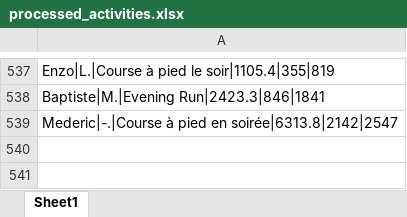
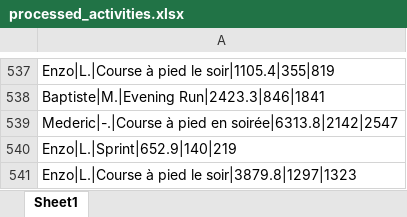
Before and after one commit to theodtl/running_team_vs, an Excel workbook: data/processed_activities.xlsx, sheet Sheet1, drawn as a sheet; only a part is shown, gaps mark what is left out; values as stored, in another font and other column widths than the file's, no borders; the diff names each change by its address in the sheet, - before the commit and + after, or states it on an @@ line.

```diff
--- a/data/processed_activities.xlsx (sheet Sheet1)
+++ b/data/processed_activities.xlsx (sheet Sheet1)
+row 540: Enzo|L.|Sprint|652.9|140|219
+row 541: Enzo|L.|Course à pied le soir|3879.8|1297|1323
```
Also changed, not shown: data/activities_log.xlsx, data/distances.xlsx, 2 other files.
